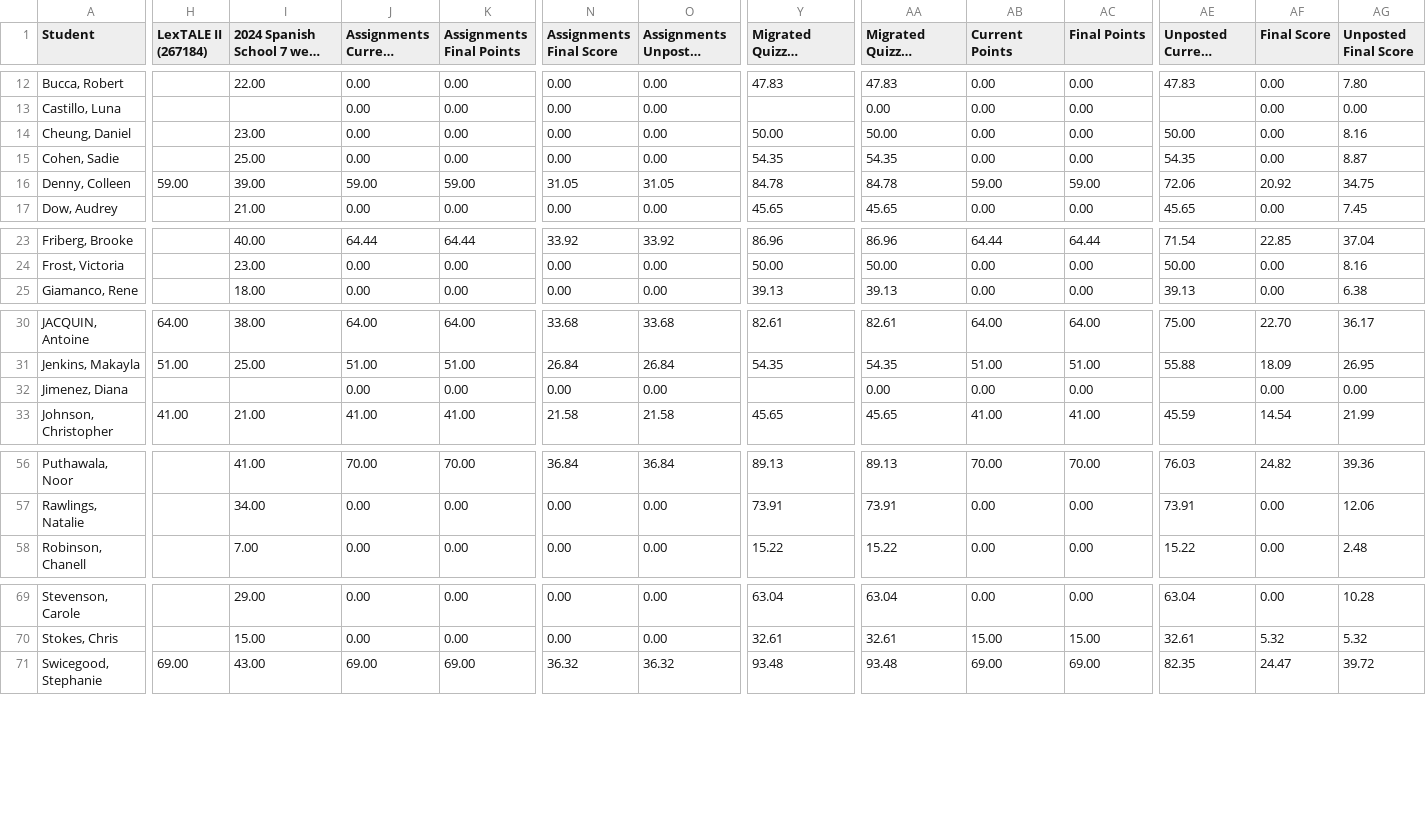
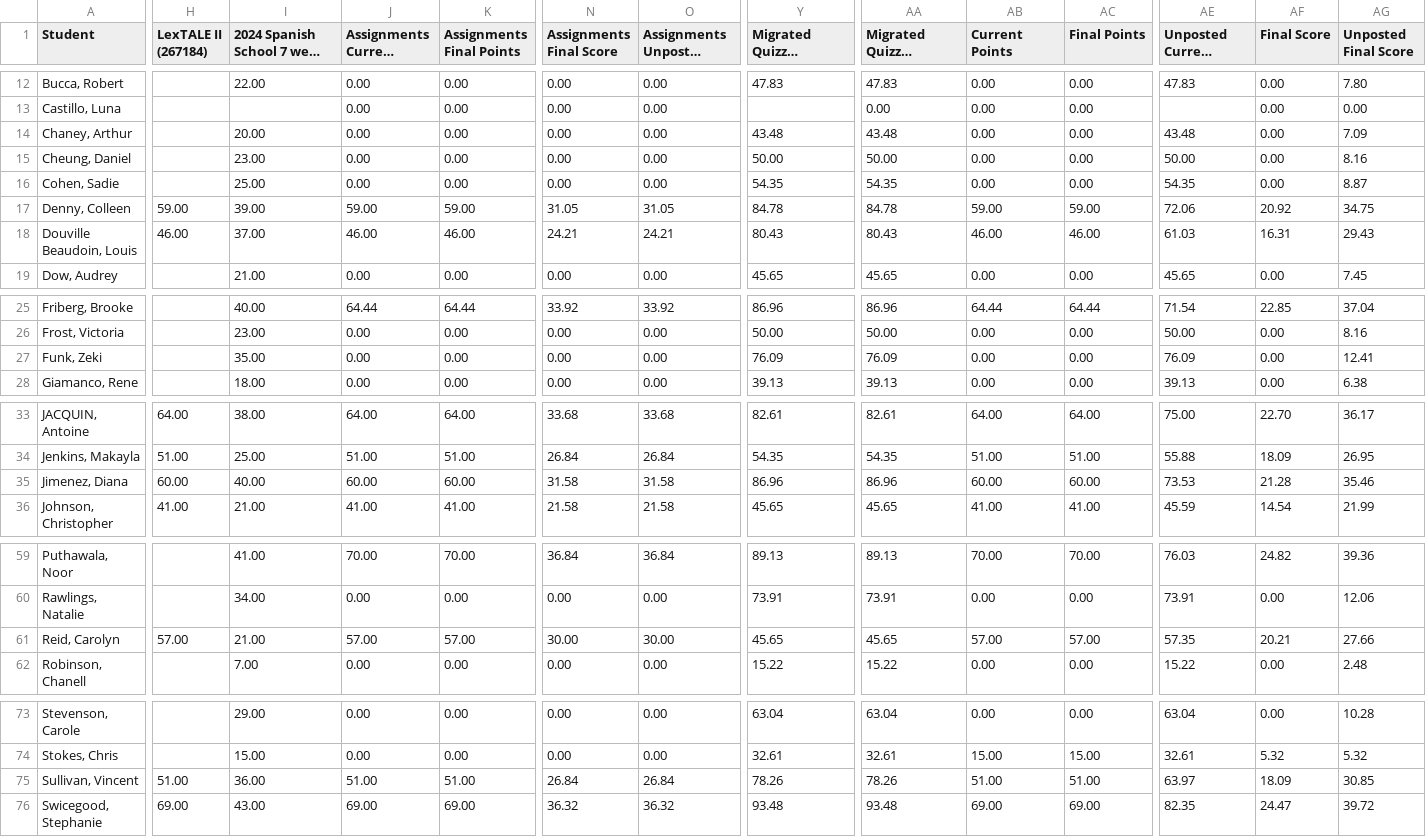
Before and after one commit to midd-teaching/placement_assessment, a CSV file: data/raw/2024-05-10T1725_Grades-SPANLS-7wk.csv (was data/raw/2024-05-07T1035_Grades-SPANLS-7wk.csv), drawn as a sheet; only a part is shown, gaps mark what is left out; long unchanged cells end in …; addresses are those after the commit; rows hold the shown columns only; the diff covers the shown part only; the diff names each change by its address in the sheet, - before the commit and + after, or states it on an @@ line.

```diff
--- a/data/raw/2024-05-07T1035_Grades-SPANLS-7wk.csv
+++ b/data/raw/2024-05-10T1725_Grades-SPANLS-7wk.csv
+row 14: Chaney, Arthur |  | 20.00 | 0.00 | 0.00 | 0.00 | 0.00 | 43.48 | 43.48 | 0.00 | 0.00 | 43.48 | 0.00 | 7.09
+row 18: Douville Beaudoin, Louis | 46.00 | 37.00 | 46.00 | 46.00 | 24.21 | 24.21 | 80.43 | 80.43 | 46.00 | 46.00 | 61.03 | 16.31 | 29.43
+row 27: Funk, Zeki |  | 35.00 | 0.00 | 0.00 | 0.00 | 0.00 | 76.09 | 76.09 | 0.00 | 0.00 | 76.09 | 0.00 | 12.41
-H35 (LexTALE II (267184)): (empty)
+H35 (LexTALE II (267184)): 60.00
-I35: (empty)
+I35: 40.00
-J35 (Assignments Current Points): 0.00
+J35 (Assignments Current Points): 60.00
-K35 (Assignments Final Points): 0.00
+K35 (Assignments Final Points): 60.00
-N35 (Assignments Final Score): 0.00
+N35 (Assignments Final Score): 31.58
-O35 (Assignments Unposted Final Score): 0.00
+O35 (Assignments Unposted Final Score): 31.58
-Y35: (empty)
+Y35: 86.96
-AA35: 0.00
+AA35: 86.96
-AB35 (Current Points): 0.00
+AB35 (Current Points): 60.00
-AC35 (Final Points): 0.00
+AC35 (Final Points): 60.00
-AE35 (Unposted Current Score): (empty)
+AE35 (Unposted Current Score): 73.53
-AF35 (Final Score): 0.00
+AF35 (Final Score): 21.28
-AG35 (Unposted Final Score): 0.00
+AG35 (Unposted Final Score): 35.46
+row 61: Reid, Carolyn | 57.00 | 21.00 | 57.00 | 57.00 | 30.00 | 30.00 | 45.65 | 45.65 | 57.00 | 57.00 | 57.35 | 20.21 | 27.66
+row 75: Sullivan, Vincent | 51.00 | 36.00 | 51.00 | 51.00 | 26.84 | 26.84 | 78.26 | 78.26 | 51.00 | 51.00 | 63.97 | 18.09 | 30.85
```
Also changed, not shown: 8 edited cells elsewhere in this file, data/raw/LexTALE II Quiz Student Analysis Report.csv, data/tidy/all_data_tidy_2024.csv, 9 other files.
